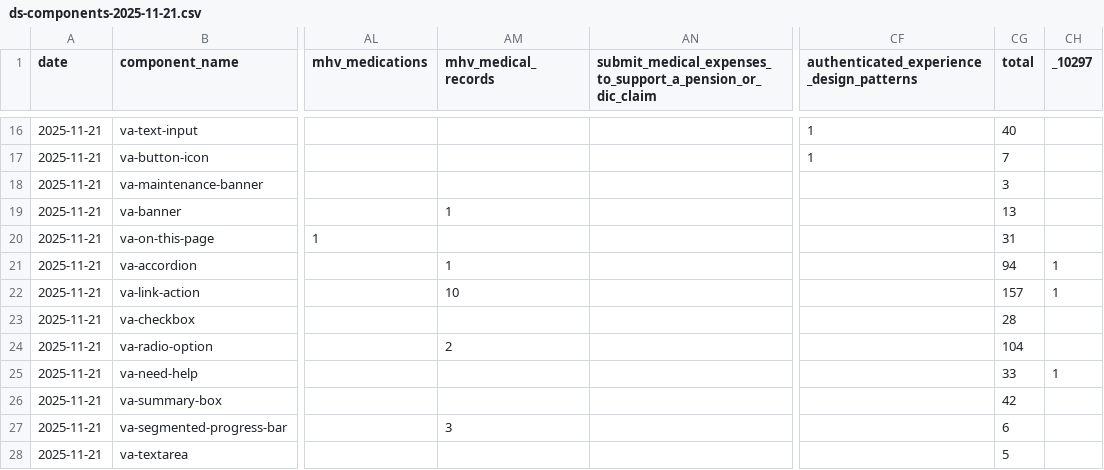
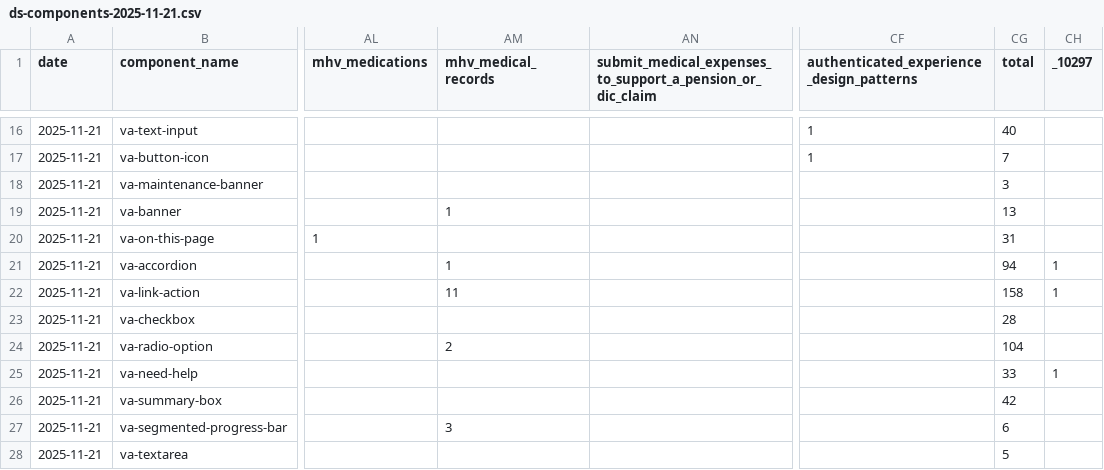
Before and after one commit to department-of-veterans-affairs/component-library, a CSV file: packages/design-system-dashboard-cli/output/ds-components-2025-11-21.csv, drawn as a sheet; only a part is shown, gaps mark what is left out; the diff names each change by its address in the sheet, - before the commit and + after, or states it on an @@ line.

```diff
--- a/packages/design-system-dashboard-cli/output/ds-components-2025-11-21.csv
+++ b/packages/design-system-dashboard-cli/output/ds-components-2025-11-21.csv
-AM22 (mhv_medical_records): 10
+AM22 (mhv_medical_records): 11
-CG22 (total): 157
+CG22 (total): 158
```
Also changed, not shown: 1 other file.
